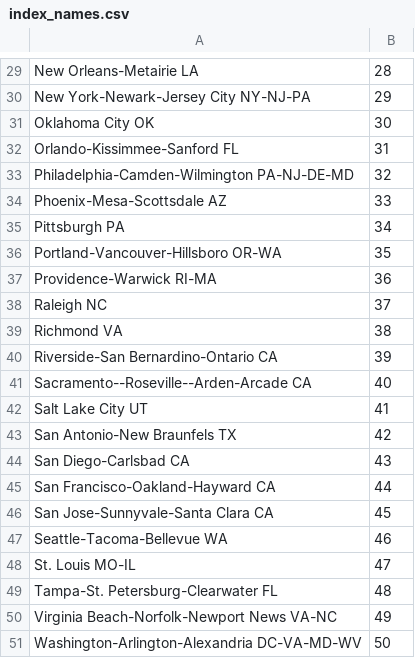
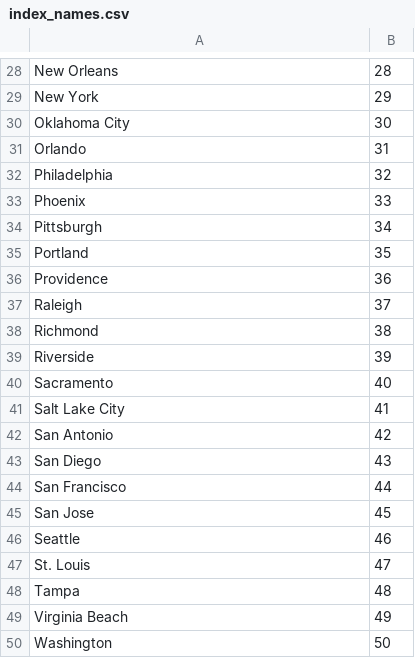
Before and after one commit to kylebarron/epidemic-visualization, a CSV file: data/index_names.csv, drawn as a sheet; only a part is shown, gaps mark what is left out; addresses are those after the commit; the diff covers the shown part only; the diff names each change by its address in the sheet, - before the commit and + after, or states it on an @@ line.

```diff
--- a/data/index_names.csv
+++ b/data/index_names.csv
-A28: New Orleans-Metairie LA
+A28: New Orleans
-A29: New York-Newark-Jersey City NY-NJ-PA
+A29: New York
-A30: Oklahoma City OK
+A30: Oklahoma City
-A31: Orlando-Kissimmee-Sanford FL
+A31: Orlando
-A32: Philadelphia-Camden-Wilmington PA-NJ-DE-MD
+A32: Philadelphia
-A33: Phoenix-Mesa-Scottsdale AZ
+A33: Phoenix
-A34: Pittsburgh PA
+A34: Pittsburgh
-A35: Portland-Vancouver-Hillsboro OR-WA
+A35: Portland
-A36: Providence-Warwick RI-MA
+A36: Providence
-A37: Raleigh NC
+A37: Raleigh
-A38: Richmond VA
+A38: Richmond
-A39: Riverside-San Bernardino-Ontario CA
+A39: Riverside
-A40: Sacramento--Roseville--Arden-Arcade CA
+A40: Sacramento
-A41: Salt Lake City UT
+A41: Salt Lake City
-A42: San Antonio-New Braunfels TX
+A42: San Antonio
-A43: San Diego-Carlsbad CA
+A43: San Diego
-A44: San Francisco-Oakland-Hayward CA
+A44: San Francisco
-A45: San Jose-Sunnyvale-Santa Clara CA
+A45: San Jose
-A46: Seattle-Tacoma-Bellevue WA
+A46: Seattle
-A47: St. Louis MO-IL
+A47: St. Louis
-A48: Tampa-St. Petersburg-Clearwater FL
+A48: Tampa
-A49: Virginia Beach-Norfolk-Newport News VA-NC
+A49: Virginia Beach
-A50: Washington-Arlington-Alexandria DC-VA-MD-WV
+A50: Washington
```
Also changed, not shown: 1 removed row and 27 edited cells elsewhere in this file, data/adjacency_matrix.csv, 2 other files.
